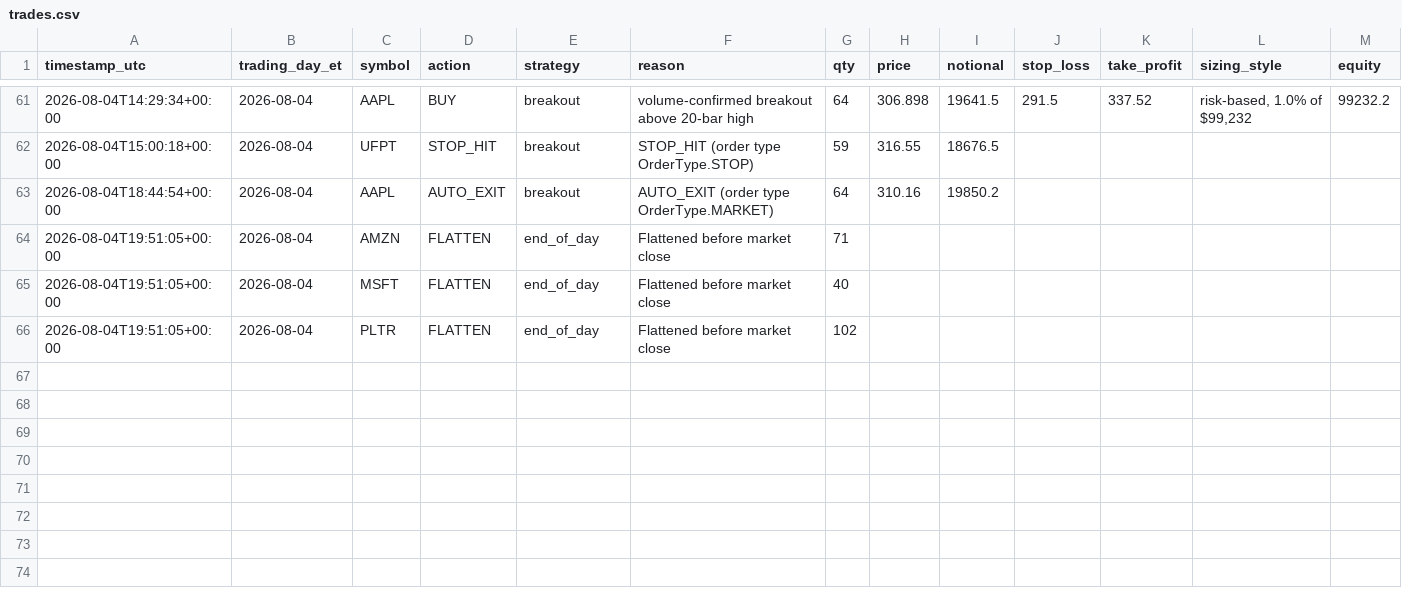
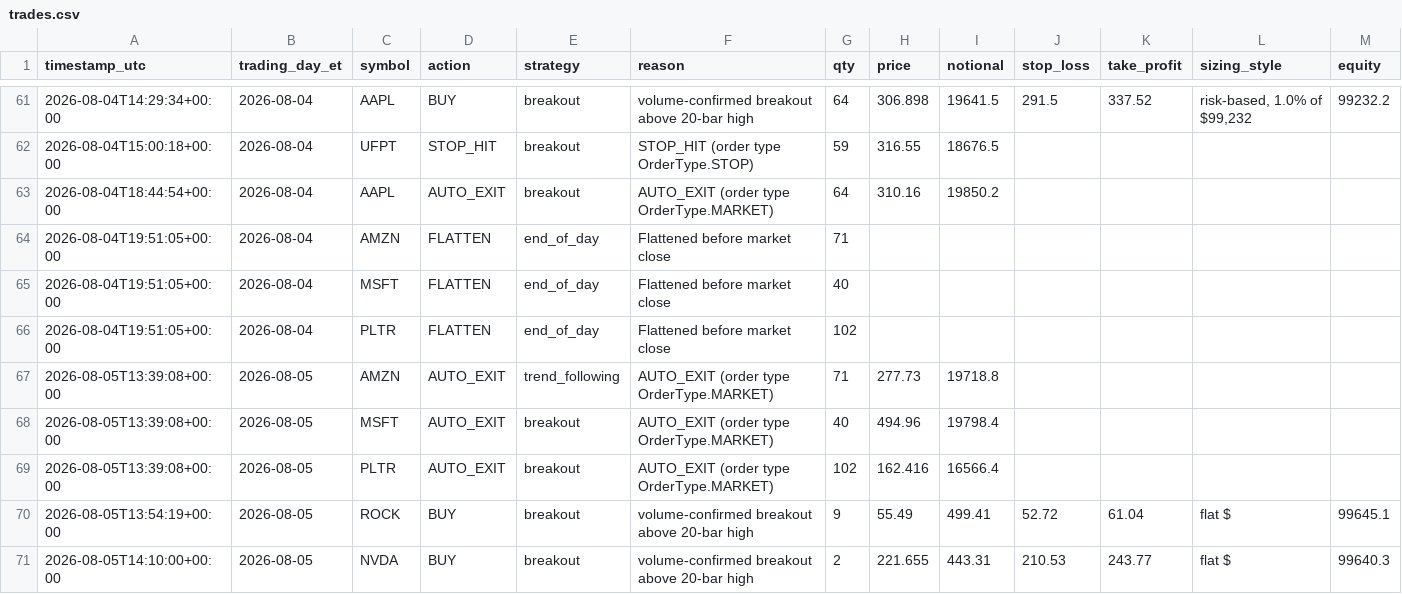
Before and after one commit to chule305/alpaca-bot, a CSV file: trades.csv, drawn as a sheet; only a part is shown, gaps mark what is left out; rows hold the shown columns only; the diff names each change by its address in the sheet, - before the commit and + after, or states it on an @@ line.

```diff
--- a/trades.csv
+++ b/trades.csv
+row 67: 2026-08-05T13:39:08+00:00 | 2026-08-05 | AMZN | AUTO_EXIT | trend_following | AUTO_EXIT (order type OrderType.MARKET) | 71 | 277.73 | 19718.8
+row 68: 2026-08-05T13:39:08+00:00 | 2026-08-05 | MSFT | AUTO_EXIT | breakout | AUTO_EXIT (order type OrderType.MARKET) | 40 | 494.96 | 19798.4
+row 69: 2026-08-05T13:39:08+00:00 | 2026-08-05 | PLTR | AUTO_EXIT | breakout | AUTO_EXIT (order type OrderType.MARKET) | 102 | 162.416 | 16566.4
+row 70: 2026-08-05T13:54:19+00:00 | 2026-08-05 | ROCK | BUY | breakout | volume-confirmed breakout above 20-bar high | 9 | 55.49 | 499.41 | 52.72 | 61.04 | flat $ | 99645.1
+row 71: 2026-08-05T14:10:00+00:00 | 2026-08-05 | NVDA | BUY | breakout | volume-confirmed breakout above 20-bar high | 2 | 221.655 | 443.31 | 210.53 | 243.77 | flat $ | 99640.3
```
Also changed, not shown: 3 other files.
